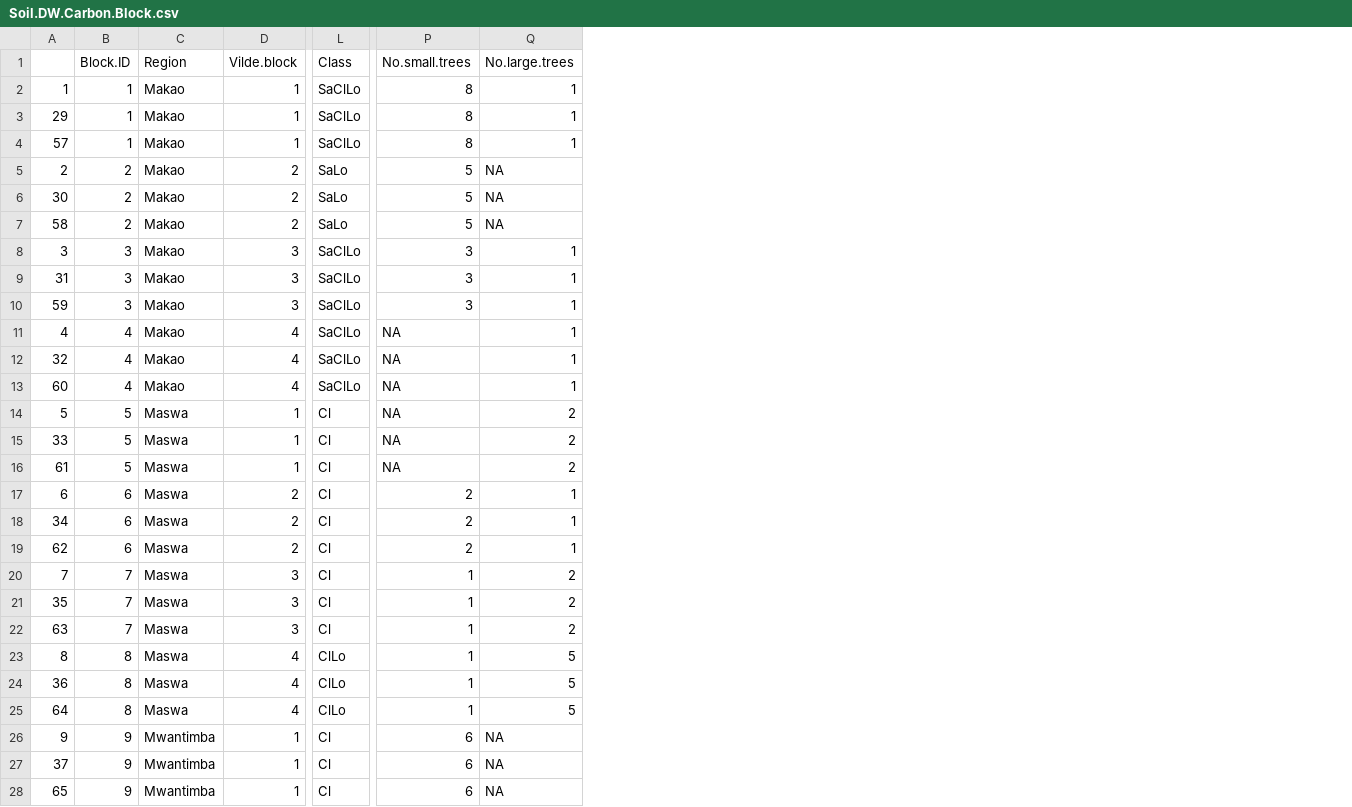
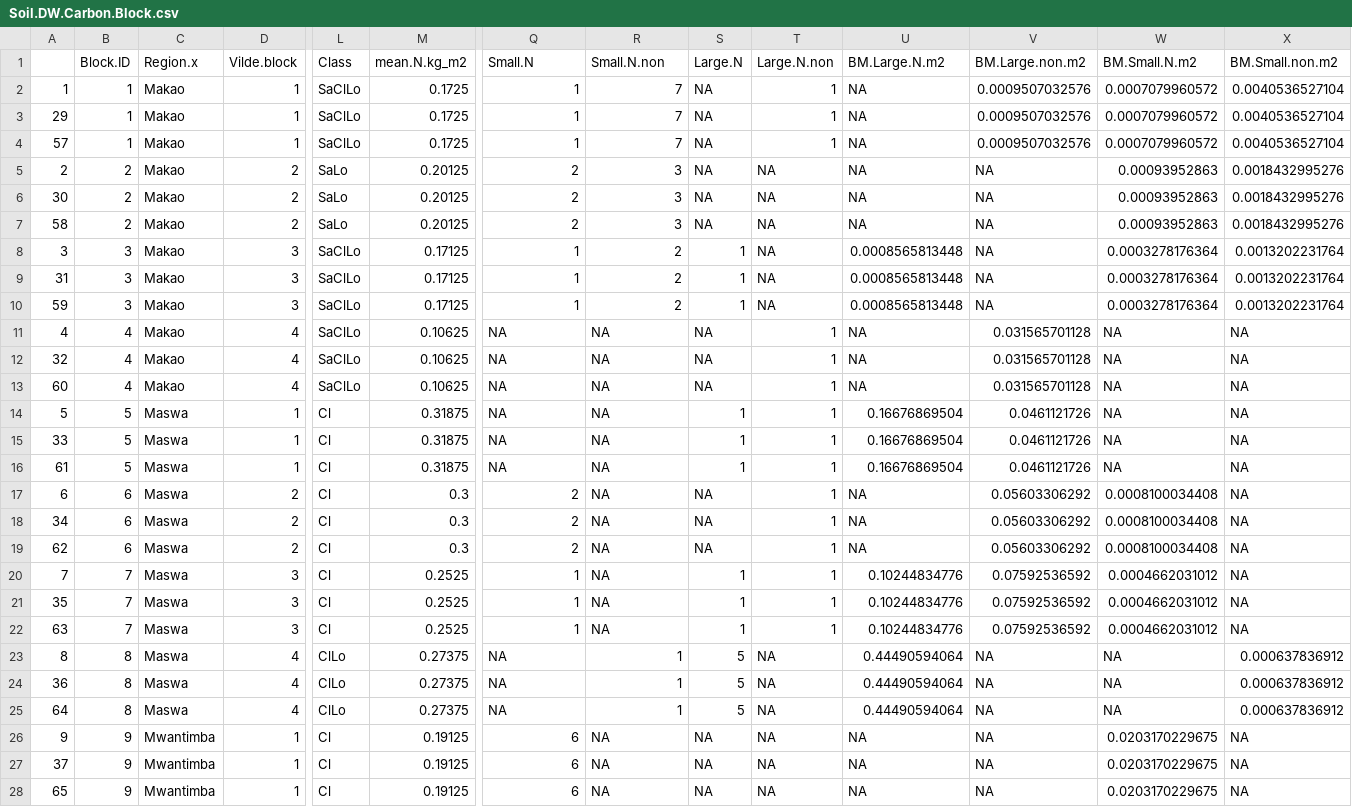
Before and after one commit to JamesDMSpeed/AfricanBioServices-Vegetation-and-soils, a CSV file: Ecosystem carbon/Soil.DW.Carbon.Block.csv, drawn as a sheet; only a part is shown, gaps mark what is left out; addresses are those after the commit; the diff covers the shown part only; the diff names each change by its address in the sheet, - before the commit and + after, or states it on an @@ line.

Commit message:
Playing around with the biomass og N-fixing vs non N-fixing trees, and how that relates to Carbon.

```diff
--- a/Ecosystem carbon/Soil.DW.Carbon.Block.csv
+++ b/Ecosystem carbon/Soil.DW.Carbon.Block.csv
+column M (mean.N.kg_m2), rows 2-28: 0.1725 | 0.1725 | 0.1725 | 0.20125 | 0.20125 | 0.20125 | 0.17125 | 0.17125 | 0.17125 | 0.10625 | 0.10625 | 0.10625 | 0.31875 | 0.31875 | 0.31875 | 0.3 | 0.3 | 0.3 | 0.2525 | 0.2525 | 0.2525 | 0.27375 | 0.27375 | 0.27375 | 0.19125 | 0.19125 | 0.19125
+column S (Large.N), rows 2-28: NA | NA | NA | NA | NA | NA | 1 | 1 | 1 | NA | NA | NA | 1 | 1 | 1 | NA | NA | NA | 1 | 1 | 1 | 5 | 5 | 5 | NA | NA | NA
+column T (Large.N.non), rows 2-28: 1 | 1 | 1 | NA | NA | NA | NA | NA | NA | 1 | 1 | 1 | 1 | 1 | 1 | 1 | 1 | 1 | 1 | 1 | 1 | NA | NA | NA | NA | NA | NA
+column U (BM.Large.N.m2), rows 2-28: NA | NA | NA | NA | NA | NA | 0.0008565813448 | 0.0008565813448 | 0.0008565813448 | NA | NA | NA | 0.16676869504 | 0.16676869504 | 0.16676869504 | NA | NA | NA | 0.10244834776 | 0.10244834776 | 0.10244834776 | 0.44490594064 | 0.44490594064 | 0.44490594064 | NA | NA | NA
+column V (BM.Large.non.m2), rows 2-28: 0.0009507032576 | 0.0009507032576 | 0.0009507032576 | NA | NA | NA | NA | NA | NA | 0.031565701128 | 0.031565701128 | 0.031565701128 | 0.0461121726 | 0.0461121726 | 0.0461121726 | 0.05603306292 | 0.05603306292 | 0.05603306292 | 0.07592536592 | 0.07592536592 | 0.07592536592 | NA | NA | NA | NA | NA | NA
+column W (BM.Small.N.m2), rows 2-28: 0.0007079960572 | 0.0007079960572 | 0.0007079960572 | 0.00093952863 | 0.00093952863 | 0.00093952863 | 0.0003278176364 | 0.0003278176364 | 0.0003278176364 | NA | NA | NA | NA | NA | NA | 0.0008100034408 | 0.0008100034408 | 0.0008100034408 | 0.0004662031012 | 0.0004662031012 | 0.0004662031012 | NA | NA | NA | 0.0203170229675 | 0.0203170229675 | 0.0203170229675
+column X (BM.Small.non.m2), rows 2-28: 0.0040536527104 | 0.0040536527104 | 0.0040536527104 | 0.0018432995276 | 0.0018432995276 | 0.0018432995276 | 0.0013202231764 | 0.0013202231764 | 0.0013202231764 | NA | NA | NA | NA | NA | NA | NA | NA | NA | NA | NA | NA | 0.000637836912 | 0.000637836912 | 0.000637836912 | NA | NA | NA
-C1: Region
+C1: Region.x
-Q1: No.small.trees
+Q1: Small.N
-R1: No.large.trees
+R1: Small.N.non
-Q2:Q4 (Small.N): 8
+Q2:Q4 (Small.N): 1
-R2:R4 (Small.N.non): 1
+R2:R4 (Small.N.non): 7
-Q5:Q7 (Small.N): 5
+Q5:Q7 (Small.N): 2
-R5:R7 (Small.N.non): NA
+R5:R7 (Small.N.non): 3
-Q8:Q10 (Small.N): 3
+Q8:Q10 (Small.N): 1
-R8:R10 (Small.N.non): 1
+R8:R10 (Small.N.non): 2
-R11:R13 (Small.N.non): 1
+R11:R13 (Small.N.non): NA
-R14:R16 (Small.N.non): 2
+R14:R16 (Small.N.non): NA
-R17:R19 (Small.N.non): 1
+R17:R19 (Small.N.non): NA
-R20:R22 (Small.N.non): 2
+R20:R22 (Small.N.non): NA
-Q23:Q25 (Small.N): 1
+Q23:Q25 (Small.N): NA
-R23:R25 (Small.N.non): 5
+R23:R25 (Small.N.non): 1
```
Also changed, not shown: 90 edited cells elsewhere in this file, Ecosystem carbon/Tree.Herb.Carbon.Block.csv, Ecosystem carbon/Tree.data/Tree.Carbon.Vilde.csv, 11 other files.
